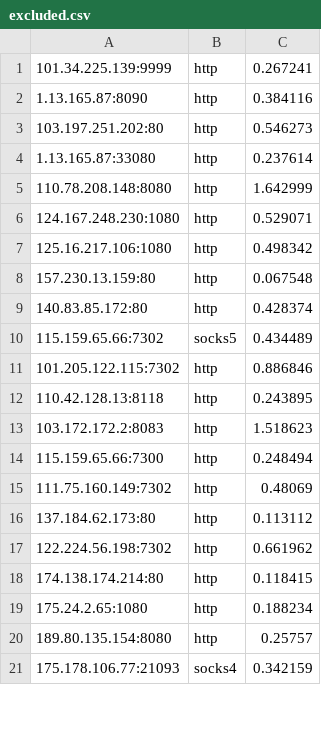
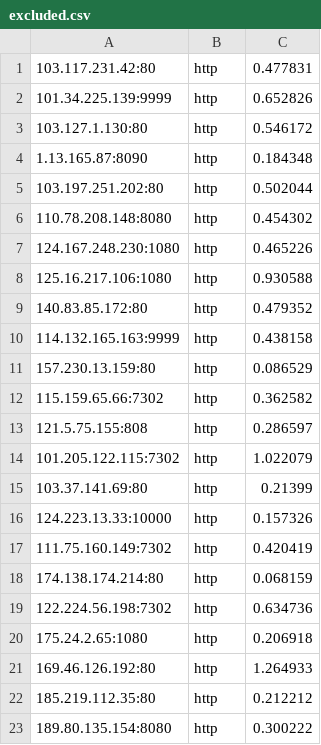
Before and after one commit to ChangJr7/PROXY, a CSV file: proxies/excluded.csv, drawn as a sheet; only a part is shown; the diff covers the shown part only.

```diff
--- a/proxies/excluded.csv
+++ b/proxies/excluded.csv
@@ -1,21 +1,23 @@
-101.34.225.139:9999,http,0.267241
-1.13.165.87:8090,http,0.384116
-103.197.251.202:80,http,0.546273
-1.13.165.87:33080,http,0.237614
-110.78.208.148:8080,http,1.642999
-124.167.248.230:1080,http,0.529071
-125.16.217.106:1080,http,0.498342
-157.230.13.159:80,http,0.067548
-140.83.85.172:80,http,0.428374
-115.159.65.66:7302,socks5,0.434489
-101.205.122.115:7302,http,0.886846
-110.42.128.13:8118,http,0.243895
-103.172.172.2:8083,http,1.518623
-115.159.65.66:7300,http,0.248494
-111.75.160.149:7302,http,0.48069
-137.184.62.173:80,http,0.113112
-122.224.56.198:7302,http,0.661962
-174.138.174.214:80,http,0.118415
-175.24.2.65:1080,http,0.188234
-189.80.135.154:8080,http,0.25757
-175.178.106.77:21093,socks4,0.342159
+103.117.231.42:80,http,0.477831
+101.34.225.139:9999,http,0.652826
+103.127.1.130:80,http,0.546172
+1.13.165.87:8090,http,0.184348
+103.197.251.202:80,http,0.502044
+110.78.208.148:8080,http,0.454302
+124.167.248.230:1080,http,0.465226
+125.16.217.106:1080,http,0.930588
+140.83.85.172:80,http,0.479352
+114.132.165.163:9999,http,0.438158
+157.230.13.159:80,http,0.086529
+115.159.65.66:7302,http,0.362582
+121.5.75.155:808,http,0.286597
+101.205.122.115:7302,http,1.022079
+103.37.141.69:80,http,0.21399
+124.223.13.33:10000,http,0.157326
+111.75.160.149:7302,http,0.420419
+174.138.174.214:80,http,0.068159
+122.224.56.198:7302,http,0.634736
+175.24.2.65:1080,http,0.206918
+169.46.126.192:80,http,1.264933
+185.219.112.35:80,http,0.212212
+189.80.135.154:8080,http,0.300222
```
Also changed, not shown: 5 added rows, 6 removed rows and 16 edited cells elsewhere in this file, proxies/misconfigured.csv, proxies/provider.csv, 16 other files.
